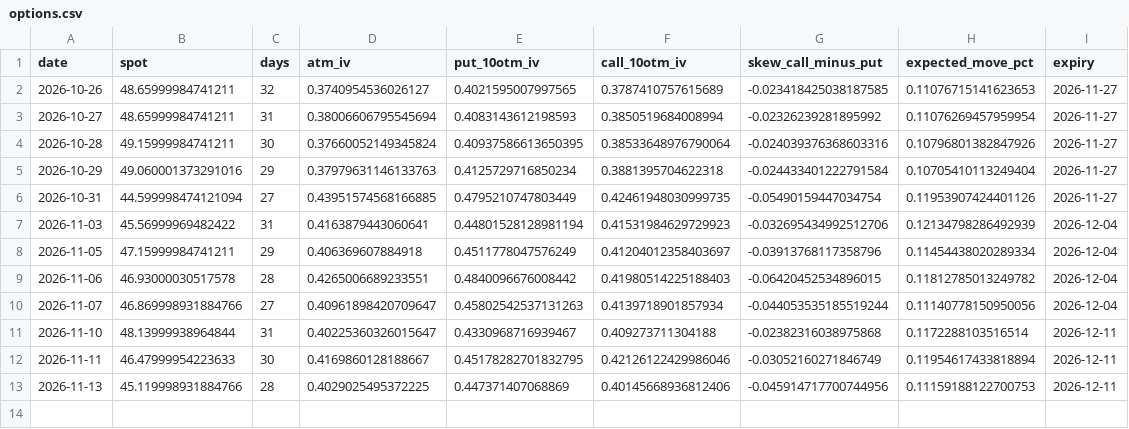
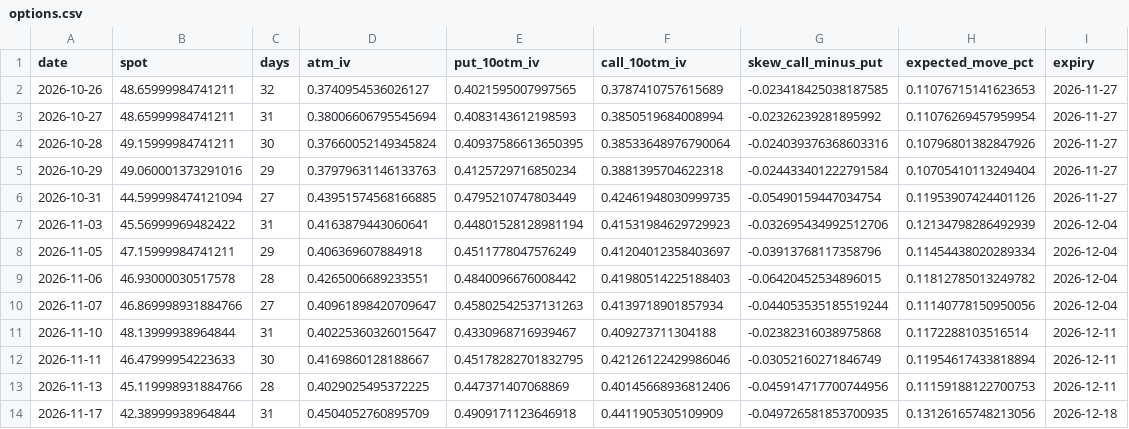
Before and after one commit to allisonzhan/slv-dashboard, a CSV file: options.csv, drawn as a sheet; the diff names each change by its address in the sheet, - before the commit and + after, or states it on an @@ line.

```diff
--- a/options.csv
+++ b/options.csv
+row 14: 2026-11-17 | 42.38999938964844 | 31 | 0.4504052760895709 | 0.4909171123646918 | 0.4411905305109909 | -0.049726581853700935 | 0.13126165748213056 | 2026-12-18
```
Also changed, not shown: betas_macro_26w.csv, betas_macro_52w.csv, 19 other files.
